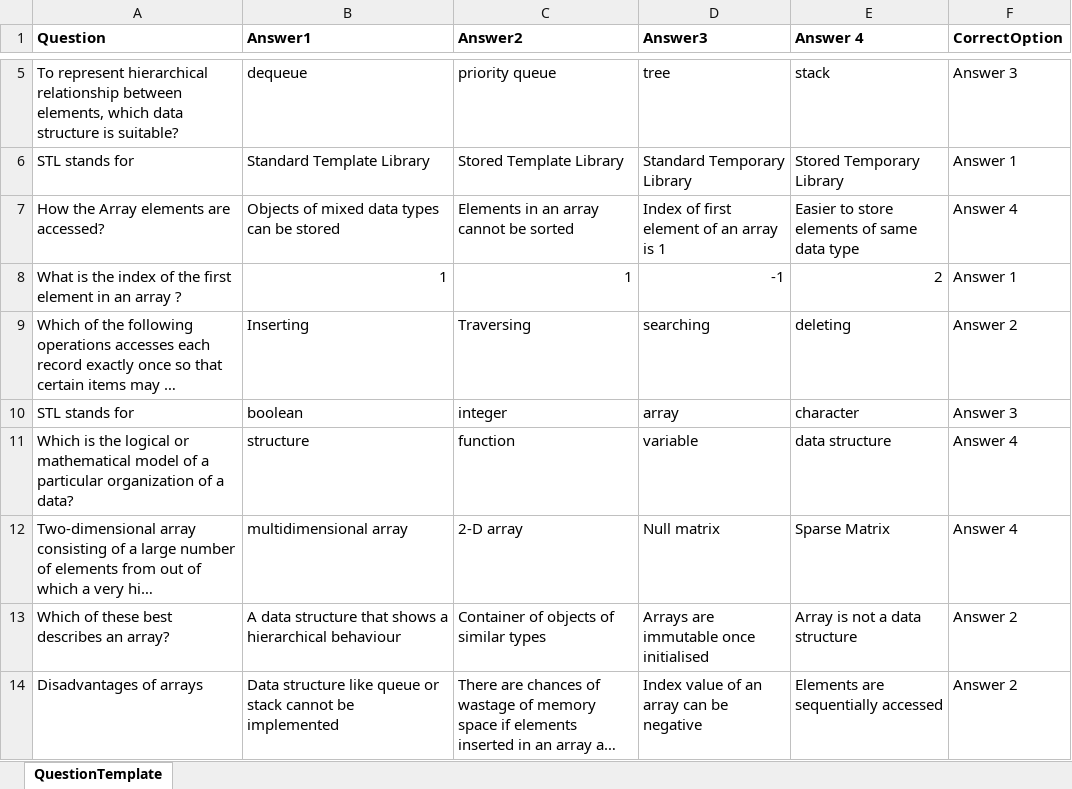
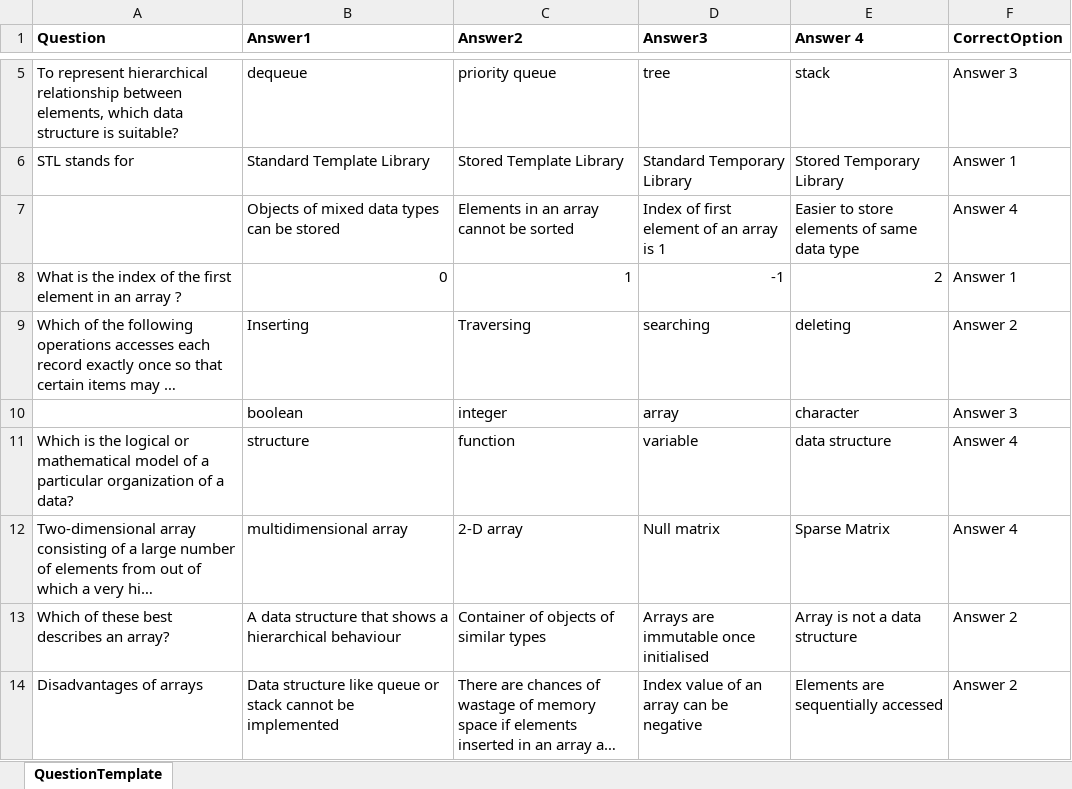
Before and after one commit to tghimanshu/ExamSystemBackEnd, an Excel workbook: admin/uploads/Question With Images.xlsx, sheet QuestionTemplate, drawn as a sheet; only a part is shown, gaps mark what is left out; long unchanged cells end in …; values as stored, in another font and other column widths than the file's, no borders; charts and pictures not drawn; the diff names each change by its address in the sheet, - before the commit and + after, or states it on an @@ line.

```diff
--- a/admin/uploads/Question With Images.xlsx (sheet QuestionTemplate)
+++ b/admin/uploads/Question With Images.xlsx (sheet QuestionTemplate)
-A7 (Question): How the Array elements are accessed?
+A7 (Question): (empty)
-B8 (Answer1): 1
+B8 (Answer1): 0
-A10 (Question): STL stands for
+A10 (Question): (empty)
```
Also changed, not shown: charts or pictures, 6 other files.
